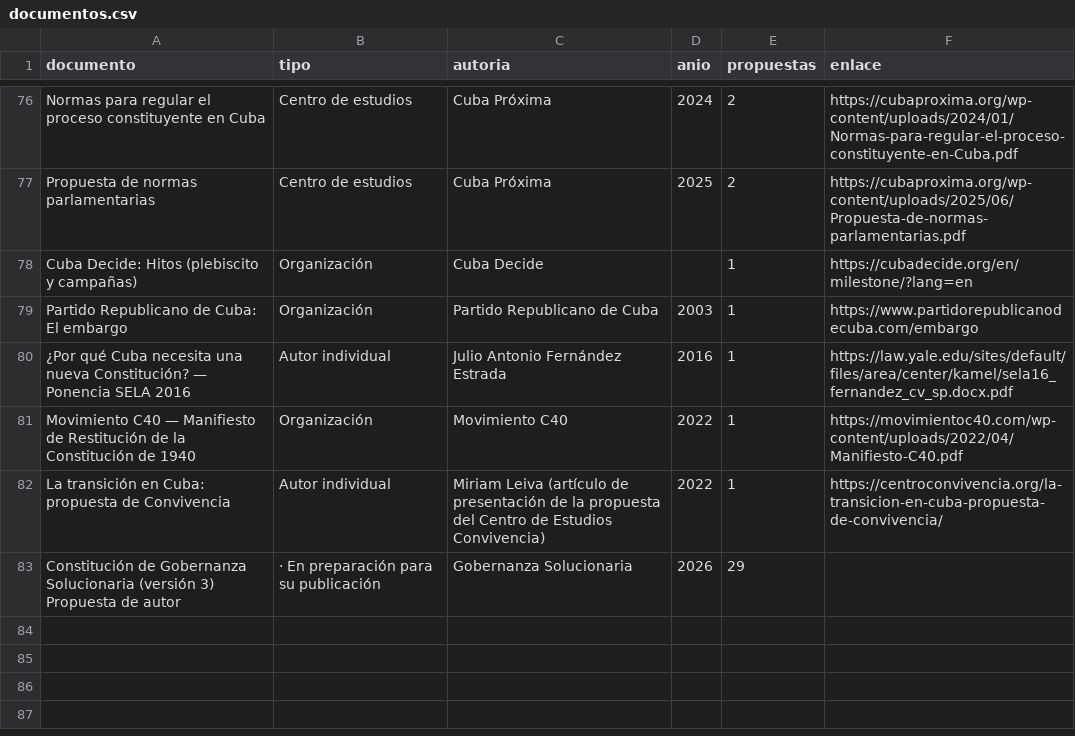
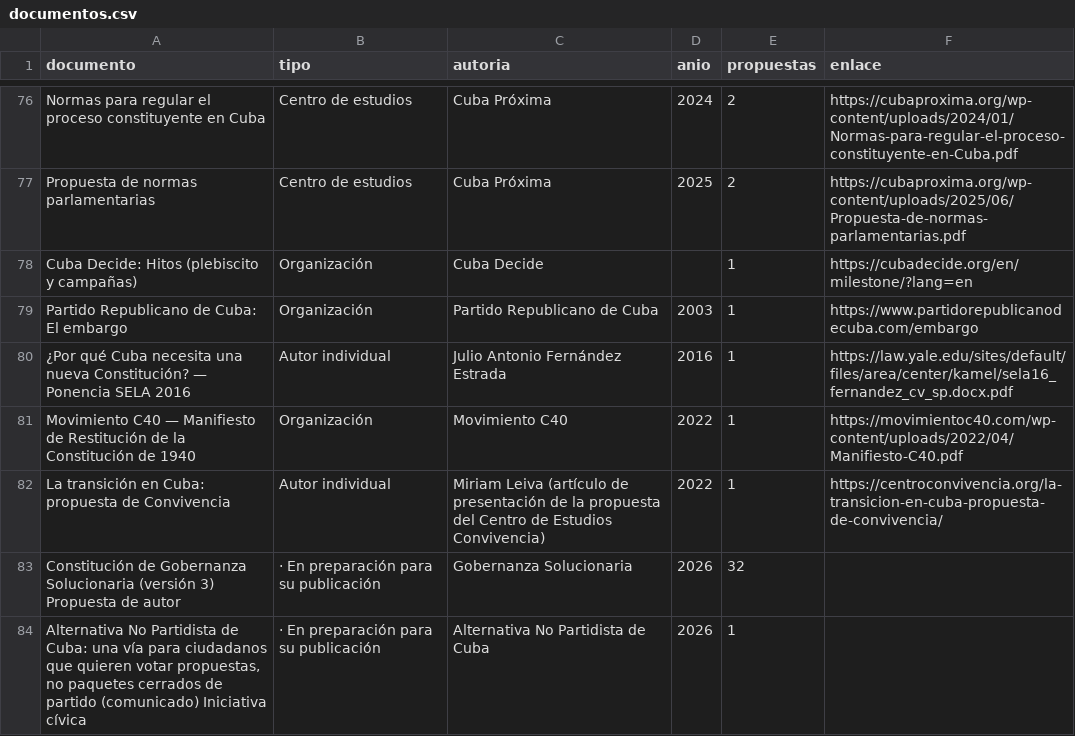
Before and after one commit to laxolingua/entre-todos-preview, a CSV file: datos/documentos.csv, drawn as a sheet; only a part is shown, gaps mark what is left out.

```diff
--- a/datos/documentos.csv
+++ b/datos/documentos.csv
@@ -82,2 +82,3 @@ Movimiento C40 — Manifiesto de Restitución de la Constitución de 1940,Organi
 La transición en Cuba: propuesta de Convivencia,Autor individual,Miriam Leiva (artículo de presentación de la propuesta del Centro de Estudios Convivencia),2022,1,https://centroconvivencia.org/la-transicion-en-cuba-propuesta-de-convivencia/
-Constitución de Gobernanza Solucionaria (versión 3) Propuesta de autor,· En preparación para su publicación,Gobernanza Solucionaria,2026,29,
+Constitución de Gobernanza Solucionaria (versión 3) Propuesta de autor,· En preparación para su publicación,Gobernanza Solucionaria,2026,32,
+"Alternativa No Partidista de Cuba: una vía para ciudadanos que quieren votar propuestas, no paquetes cerrados de partido (comunicado) Iniciativa cívica",· En preparación para su publicación,Alternativa No Partidista de Cuba,2026,1,
```
Also changed, not shown: datos/propuestas.csv, 34 other files.
